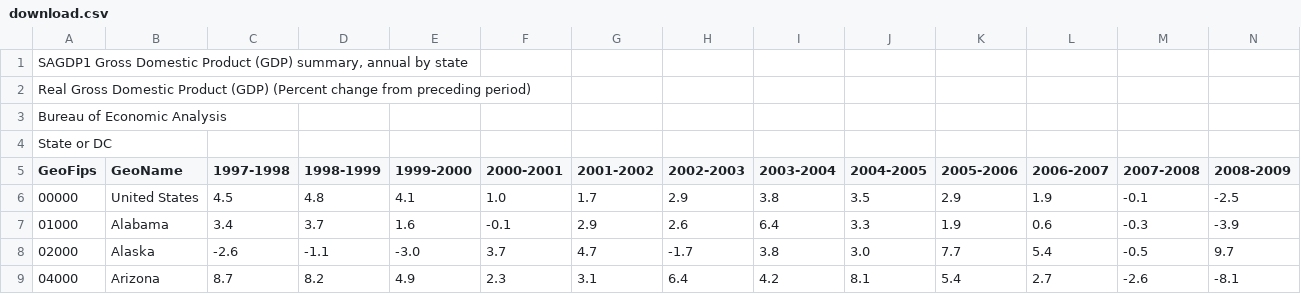
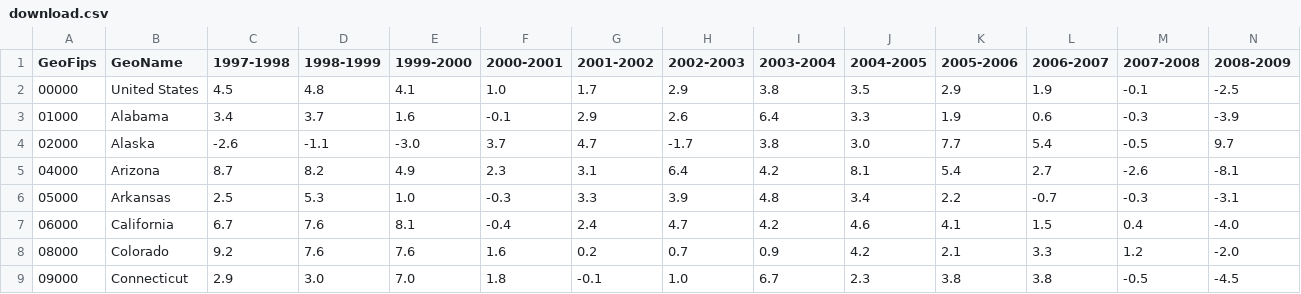
Before and after one commit to libiyao/CSE-163-Project, a CSV file: download.csv, drawn as a sheet; only a part is shown; the shorter side is filled out with more unchanged rows; rows hold the shown columns only; the diff names each change by its address in the sheet, - before the commit and + after, or states it on an @@ line.

```diff
--- a/download.csv
+++ b/download.csv
-row 1: SAGDP1 Gross Domestic Product (GDP) summary, annual by state
-row 2: Real Gross Domestic Product (GDP) (Percent change from preceding period)
-row 3: Bureau of Economic Analysis
-row 4: State or DC
```
Also changed, not shown: download (1).csv, 1 other file.
